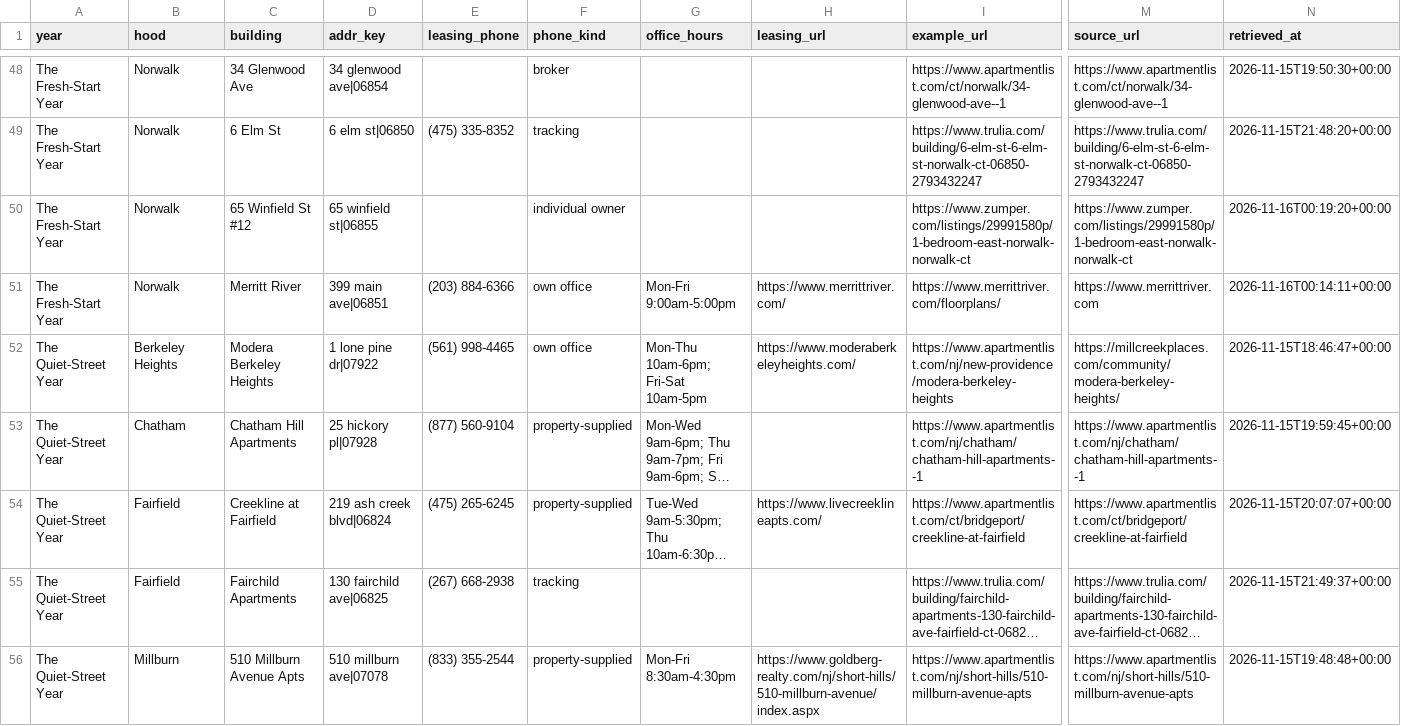
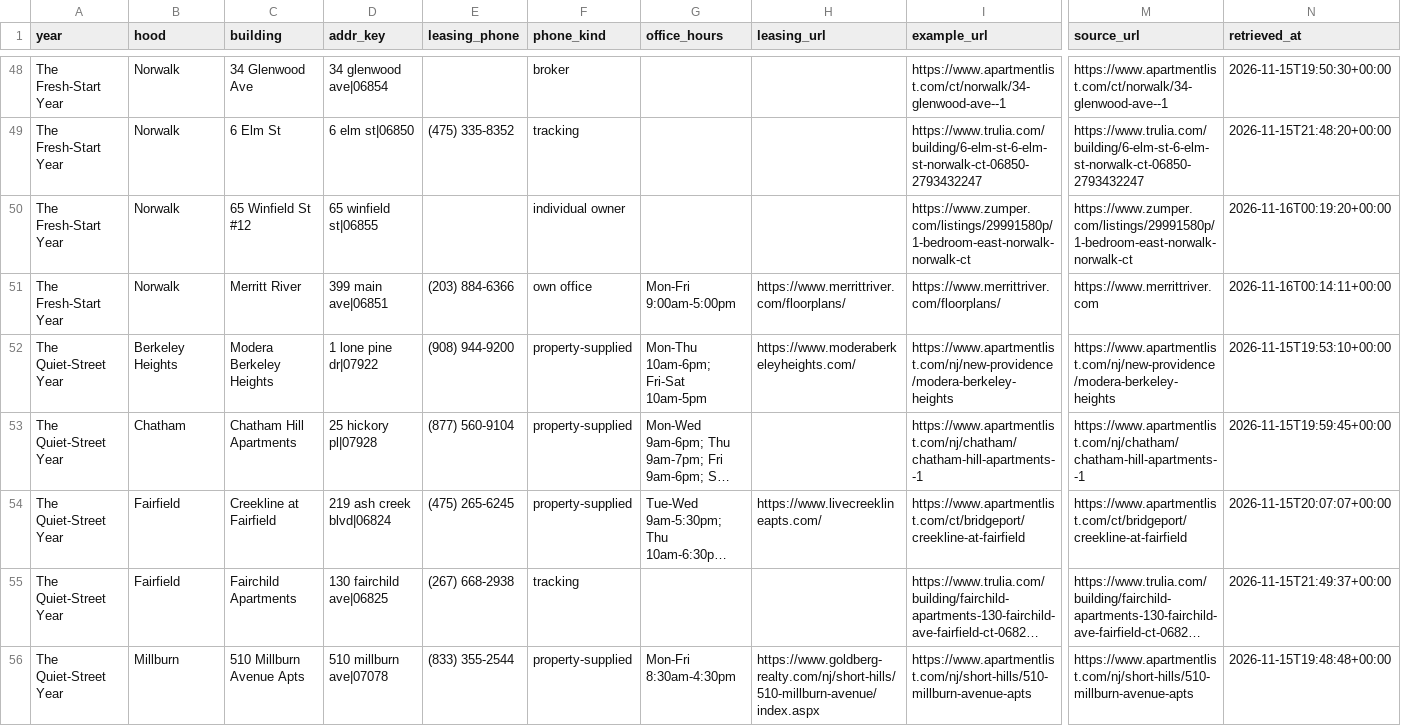
Before and after one commit to wthompson1804/SuperWritingEngine, a CSV file: house-hunt/data/evidence_pending/open_questions_contacts.csv, drawn as a sheet; only a part is shown, gaps mark what is left out; long unchanged cells end in …; the diff covers the shown part only; the diff names each change by its address in the sheet, - before the commit and + after, or states it on an @@ line.

```diff
--- a/house-hunt/data/evidence_pending/open_questions_contacts.csv
+++ b/house-hunt/data/evidence_pending/open_questions_contacts.csv
-H51 (leasing_url): https://www.merrittriver.com/
+H51 (leasing_url): https://www.merrittriver.com/floorplans/
-E52 (leasing_phone): (561) 998-4465
+E52 (leasing_phone): (908) 944-9200
-F52 (phone_kind): own office
+F52 (phone_kind): property-supplied
-M52 (source_url): https://millcreekplaces.com/community/modera-berkeley-heights/
+M52 (source_url): https://www.apartmentlist.com/nj/new-providence/modera-berkeley-heights
-N52 (retrieved_at): 2026-11-15T18:46:47+00:00
+N52 (retrieved_at): 2026-11-15T19:53:10+00:00
```
Also changed, not shown: 5 edited cells elsewhere in this file, 46 other files.
